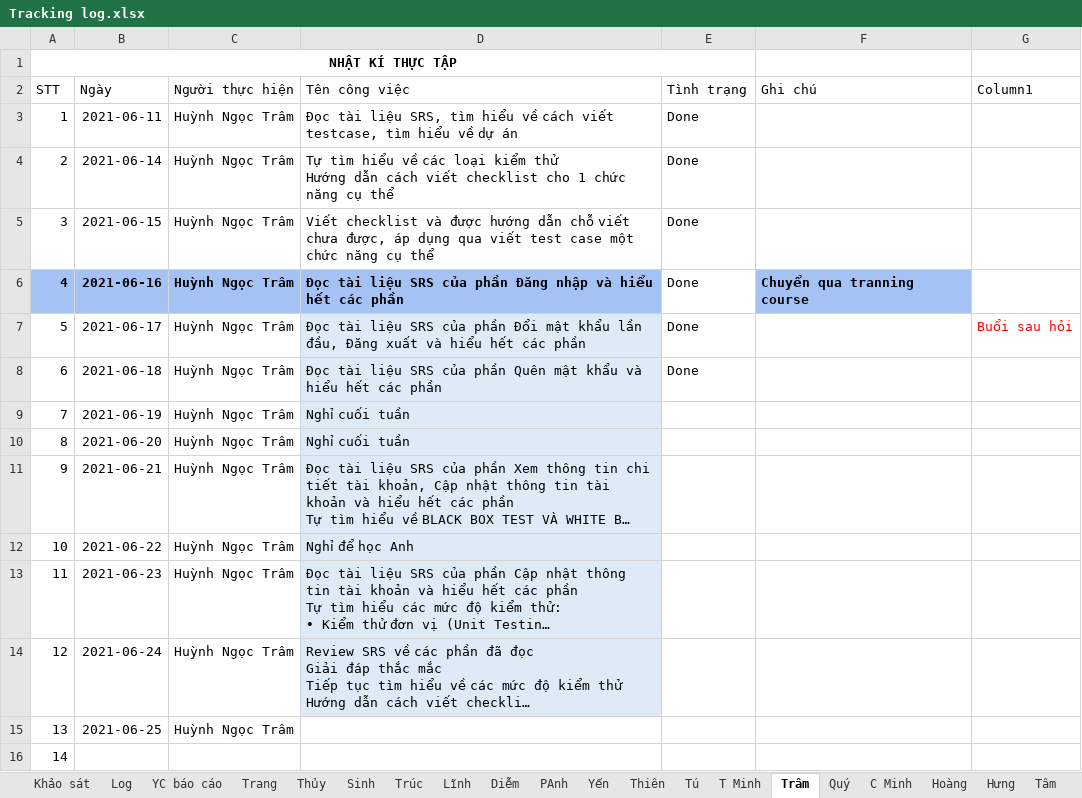
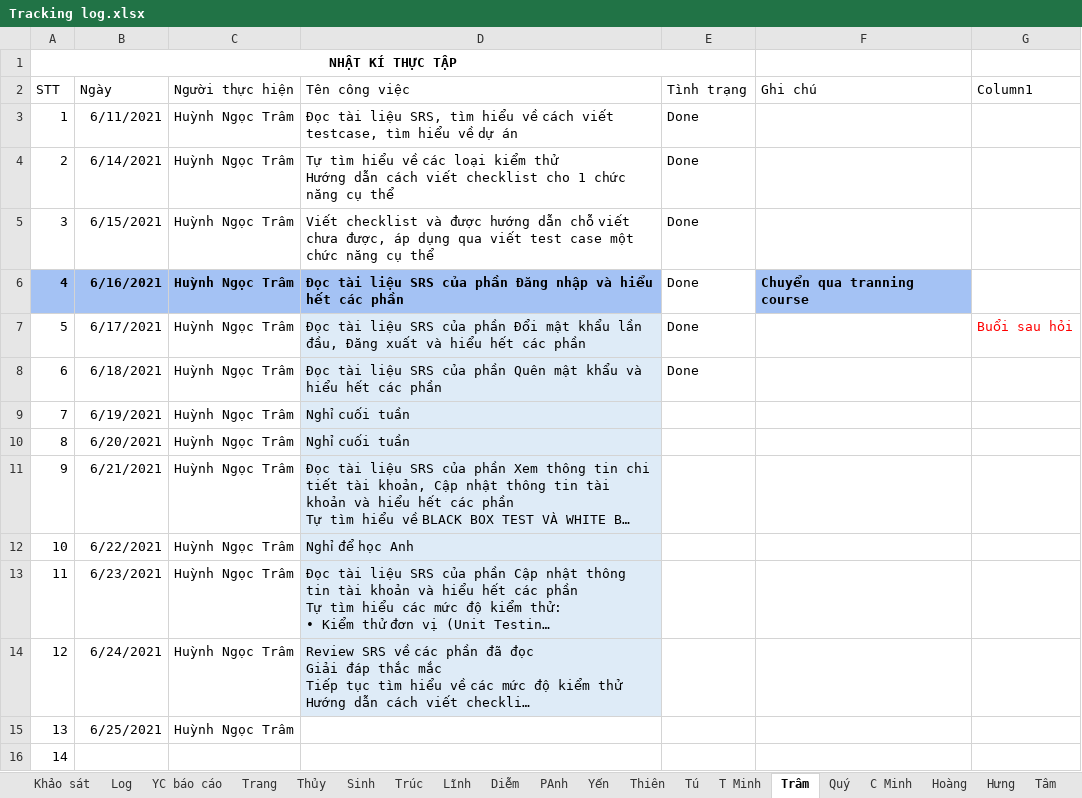
Before and after one commit to nhamct/TTNN44K, an Excel workbook: Tracking log.xlsx, sheet Trâm, drawn as a sheet; long unchanged cells end in …; values as stored, in another font and other column widths than the file's, no borders; table styles not drawn; the diff names each change by its address in the sheet, - before the commit and + after, or states it on an @@ line.

```diff
--- a/Tracking log.xlsx (sheet Trâm)
+++ b/Tracking log.xlsx (sheet Trâm)
-B3 (Ngày): 2021-06-11
+B3 (Ngày): 6/11/2021
-B4 (Ngày): 2021-06-14
+B4 (Ngày): 6/14/2021
-B5 (Ngày): 2021-06-15
+B5 (Ngày): 6/15/2021
-B6 (Ngày): 2021-06-16
+B6 (Ngày): 6/16/2021
-B7 (Ngày): 2021-06-17
+B7 (Ngày): 6/17/2021
-B8 (Ngày): 2021-06-18
+B8 (Ngày): 6/18/2021
-B9 (Ngày): 2021-06-19
+B9 (Ngày): 6/19/2021
-B10 (Ngày): 2021-06-20
+B10 (Ngày): 6/20/2021
-B11 (Ngày): 2021-06-21
+B11 (Ngày): 6/21/2021
-B12 (Ngày): 2021-06-22
+B12 (Ngày): 6/22/2021
-B13 (Ngày): 2021-06-23
+B13 (Ngày): 6/23/2021
-B14 (Ngày): 2021-06-24
+B14 (Ngày): 6/24/2021
-B15 (Ngày): 2021-06-25
+B15 (Ngày): 6/25/2021
```
Also changed, not shown: sheet Thúy, sheet Thiên, sheet Quý, sheet Sinh, sheet Hoàng, sheet PAnh, 7 more sheets.
